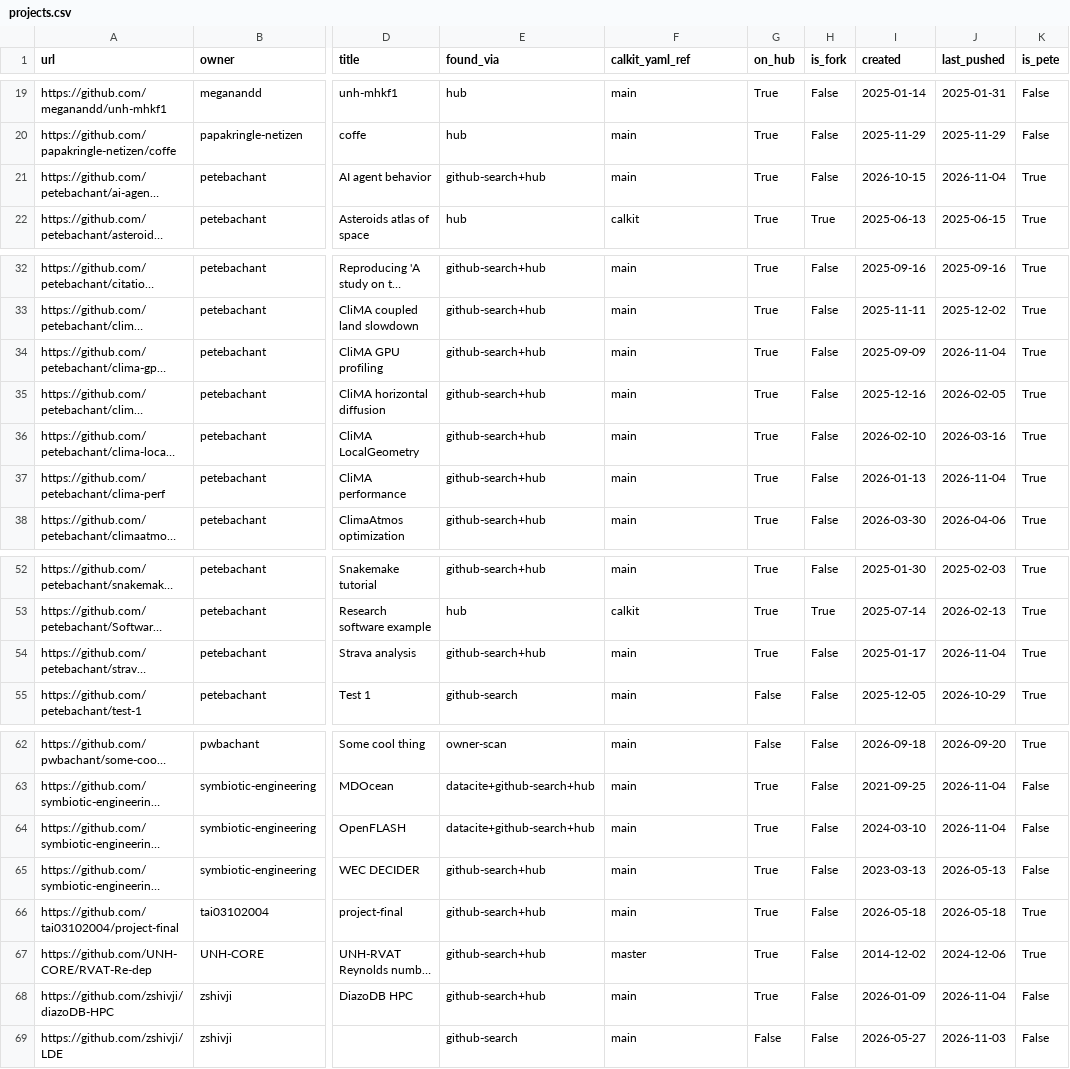
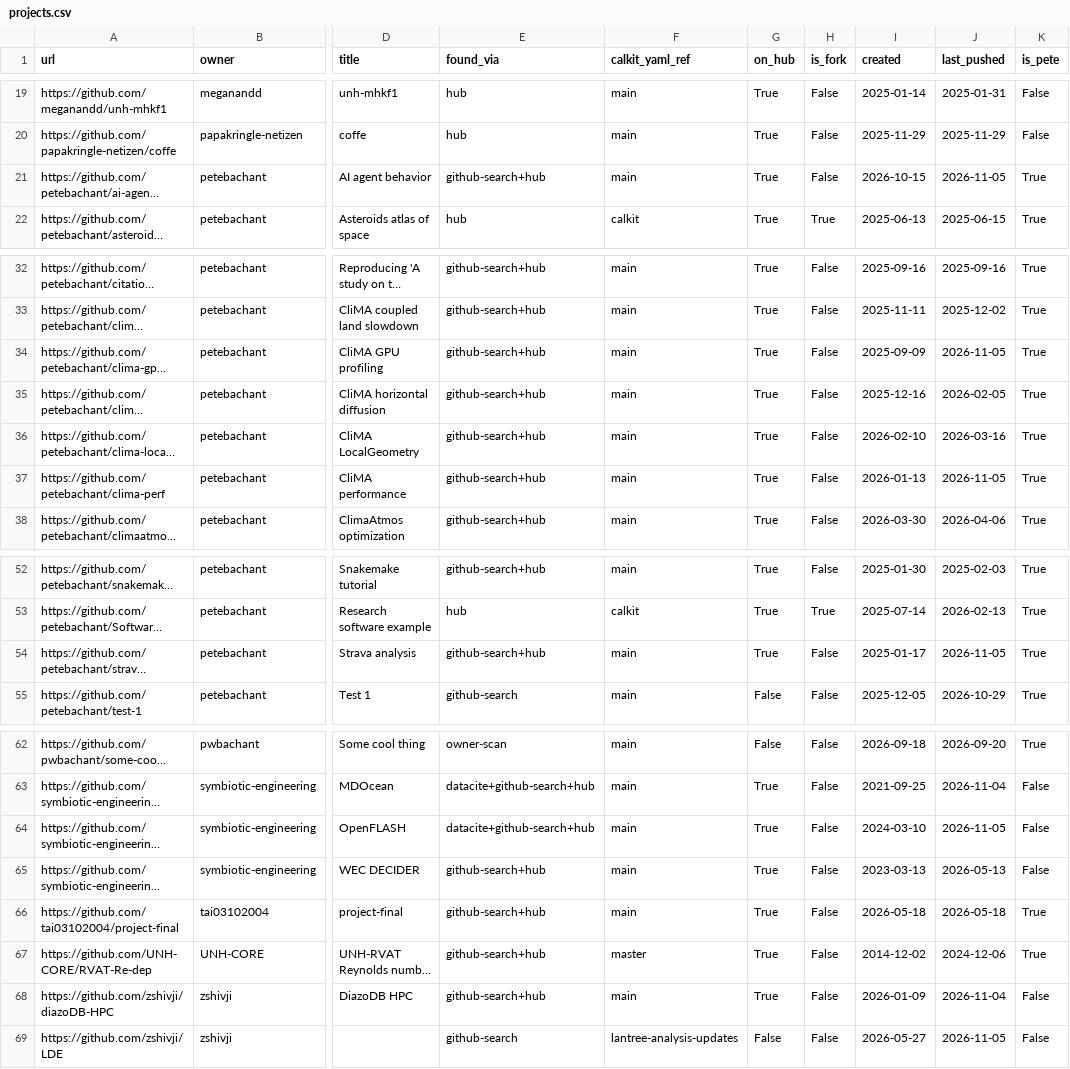
Before and after one commit to calkit/calkit, a CSV file: data/calkit-projects/projects.csv, drawn as a sheet; only a part is shown, gaps mark what is left out; long unchanged cells end in …; the diff names each change by its address in the sheet, - before the commit and + after, or states it on an @@ line.

```diff
--- a/data/calkit-projects/projects.csv
+++ b/data/calkit-projects/projects.csv
-J21 (last_pushed): 2026-11-04
+J21 (last_pushed): 2026-11-05
-J34 (last_pushed): 2026-11-04
+J34 (last_pushed): 2026-11-05
-J37 (last_pushed): 2026-11-04
+J37 (last_pushed): 2026-11-05
-J54 (last_pushed): 2026-11-04
+J54 (last_pushed): 2026-11-05
-J64 (last_pushed): 2026-11-04
+J64 (last_pushed): 2026-11-05
-F69 (calkit_yaml_ref): main
+F69 (calkit_yaml_ref): lantree-analysis-updates
-J69 (last_pushed): 2026-11-03
+J69 (last_pushed): 2026-11-05
```
Also changed, not shown: 4 other files.
